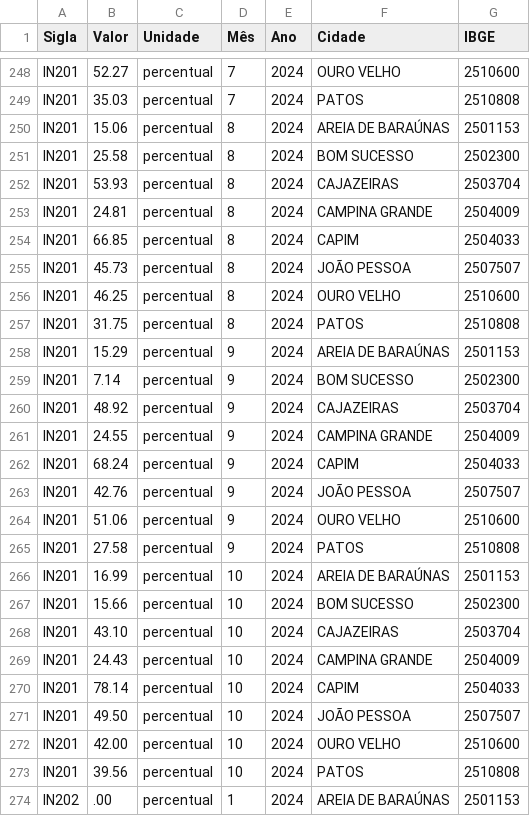
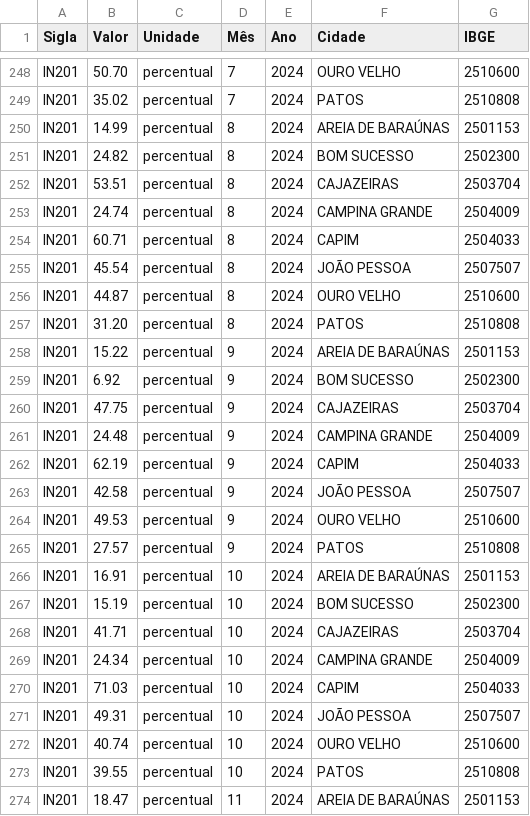
Before and after one commit to LGustavoC/dashboard_sire_cagepa, a CSV file: data/sire_indicador_valor_grid.csv, drawn as a sheet; only a part is shown, gaps mark what is left out; the shorter side is filled out with more unchanged rows; the diff covers the shown part only; the diff names each change by its address in the sheet, - before the commit and + after, or states it on an @@ line.

```diff
--- a/data/sire_indicador_valor_grid.csv
+++ b/data/sire_indicador_valor_grid.csv
-B248 (Valor): 52.27
+B248 (Valor): 50.70
-B249 (Valor): 35.03
+B249 (Valor): 35.02
-B250 (Valor): 15.06
+B250 (Valor): 14.99
-B251 (Valor): 25.58
+B251 (Valor): 24.82
-B252 (Valor): 53.93
+B252 (Valor): 53.51
-B253 (Valor): 24.81
+B253 (Valor): 24.74
-B254 (Valor): 66.85
+B254 (Valor): 60.71
-B255 (Valor): 45.73
+B255 (Valor): 45.54
-B256 (Valor): 46.25
+B256 (Valor): 44.87
-B257 (Valor): 31.75
+B257 (Valor): 31.20
-B258 (Valor): 15.29
+B258 (Valor): 15.22
-B259 (Valor): 7.14
+B259 (Valor): 6.92
-B260 (Valor): 48.92
+B260 (Valor): 47.75
-B261 (Valor): 24.55
+B261 (Valor): 24.48
-B262 (Valor): 68.24
+B262 (Valor): 62.19
-B263 (Valor): 42.76
+B263 (Valor): 42.58
-B264 (Valor): 51.06
+B264 (Valor): 49.53
-B265 (Valor): 27.58
+B265 (Valor): 27.57
-B266 (Valor): 16.99
+B266 (Valor): 16.91
-B267 (Valor): 15.66
+B267 (Valor): 15.19
-B268 (Valor): 43.10
+B268 (Valor): 41.71
-B269 (Valor): 24.43
+B269 (Valor): 24.34
-B270 (Valor): 78.14
+B270 (Valor): 71.03
-B271 (Valor): 49.50
+B271 (Valor): 49.31
-B272 (Valor): 42.00
+B272 (Valor): 40.74
-B273 (Valor): 39.56
+B273 (Valor): 39.55
+row 274: IN201 | 18.47 | percentual | 11 | 2024 | AREIA DE BARAÚNAS | 2501153
```
Also changed, not shown: 7 added rows and 59 edited cells elsewhere in this file.
